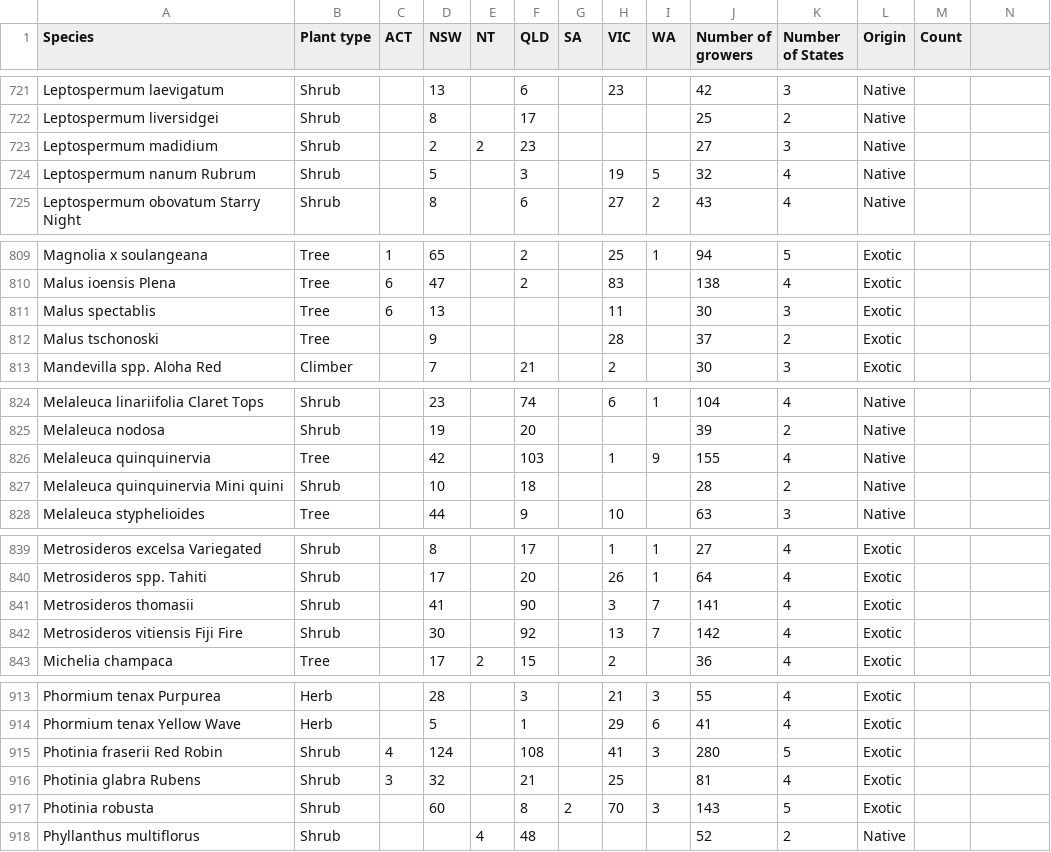
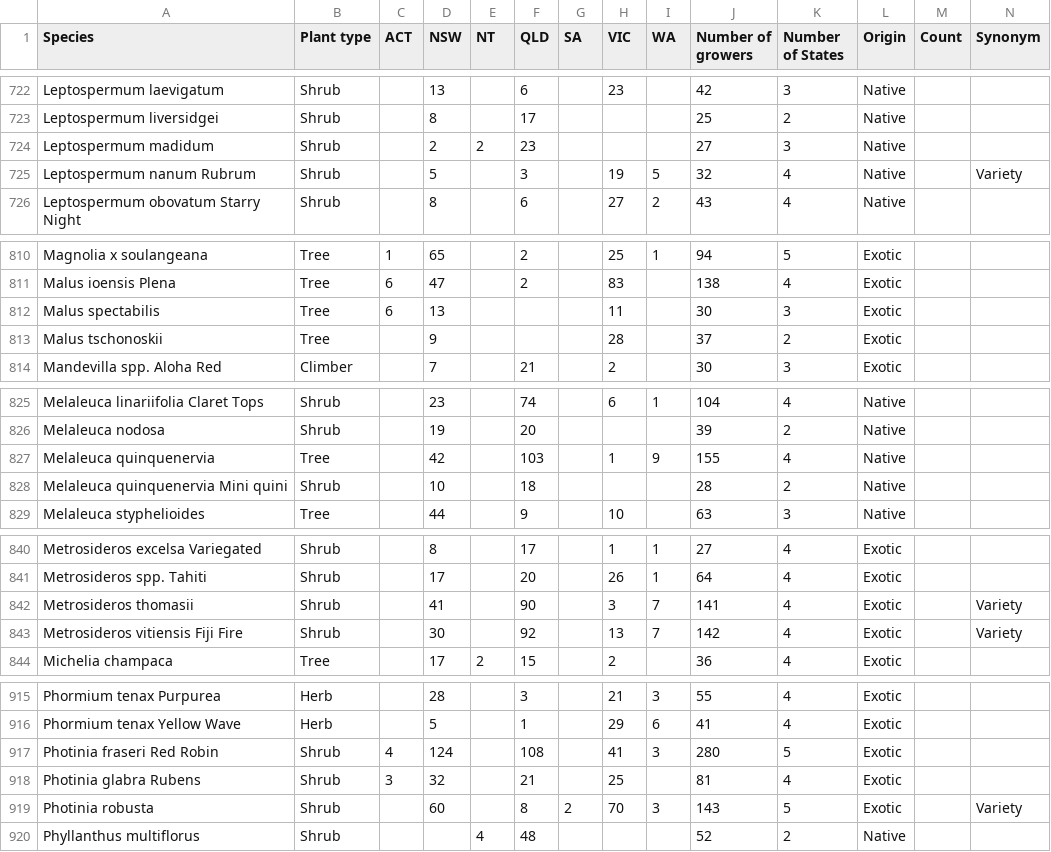
Before and after one commit to HMB3/Plant_SDM_code, a CSV file: data/base/HIA_LIST/HIA/GREEN_CITIES_DRAFT_LIST.csv, drawn as a sheet; only a part is shown, gaps mark what is left out; the diff covers the shown part only.

Commit message:
Update GREEN_CITIES_DRAFT_LIST.csv
- Corrected some species names...
- What to do with the varieties?

```diff
--- a/data/base/HIA_LIST/HIA/GREEN_CITIES_DRAFT_LIST.csv
+++ b/data/base/HIA_LIST/HIA/GREEN_CITIES_DRAFT_LIST.csv
@@ -1 +1 @@
-Species,Plant type,ACT,NSW,NT,QLD,SA,VIC,WA,Number of growers,Number of States,Origin,Count
+Species,Plant type,ACT,NSW,NT,QLD,SA,VIC,WA,Number of growers,Number of States,Origin,Count,Synonym
@@ -723,2 +724,2 @@ Leptospermum liversidgei ,Shrub,,8,,17,,,,25,2,Native,
-Leptospermum madidium,Shrub,,2,2,23,,,,27,3,Native,
-Leptospermum nanum Rubrum,Shrub,,5,,3,,19,5,32,4,Native,
+Leptospermum madidum,Shrub,,2,2,23,,,,27,3,Native,,
+Leptospermum nanum Rubrum,Shrub,,5,,3,,19,5,32,4,Native,,Variety
@@ -811,2 +812,2 @@ Malus ioensis Plena,Tree,6,47,,2,,83,,138,4,Exotic,
-Malus spectablis,Tree,6,13,,,,11,,30,3,Exotic,
-Malus tschonoski,Tree,,9,,,,28,,37,2,Exotic,
+Malus spectabilis,Tree,6,13,,,,11,,30,3,Exotic,,
+Malus tschonoskii,Tree,,9,,,,28,,37,2,Exotic,,
@@ -826,2 +827,2 @@ Melaleuca nodosa,Shrub,,19,,20,,,,39,2,Native,
-Melaleuca quinquinervia,Tree,,42,,103,,1,9,155,4,Native,
-Melaleuca quinquinervia Mini quini,Shrub,,10,,18,,,,28,2,Native,
+Melaleuca quinquenervia,Tree,,42,,103,,1,9,155,4,Native,,
+Melaleuca quinquenervia Mini quini,Shrub,,10,,18,,,,28,2,Native,,
@@ -841,2 +842,2 @@ Metrosideros spp. Tahiti,Shrub,,17,,20,,26,1,64,4,Exotic,
-Metrosideros thomasii,Shrub,,41,,90,,3,7,141,4,Exotic,
-Metrosideros vitiensis Fiji Fire,Shrub,,30,,92,,13,7,142,4,Exotic,
+Metrosideros thomasii,Shrub,,41,,90,,3,7,141,4,Exotic,,Variety
+Metrosideros vitiensis Fiji Fire,Shrub,,30,,92,,13,7,142,4,Exotic,,Variety
@@ -915 +917 @@ Phormium tenax Yellow Wave,Herb,,5,,1,,29,6,41,4,Exotic,
-Photinia fraserii Red Robin,Shrub,4,124,,108,,41,3,280,5,Exotic,
+Photinia fraseri Red Robin,Shrub,4,124,,108,,41,3,280,5,Exotic,,
@@ -917 +919 @@ Photinia glabra Rubens,Shrub,3,32,,21,,25,,81,4,Exotic,
-Photinia robusta,Shrub,,60,,8,2,70,3,143,5,Exotic,
+Photinia robusta,Shrub,,60,,8,2,70,3,143,5,Exotic,,Variety
```
Also changed, not shown: 5 added rows, 1 removed row and 26 edited cells elsewhere in this file.
